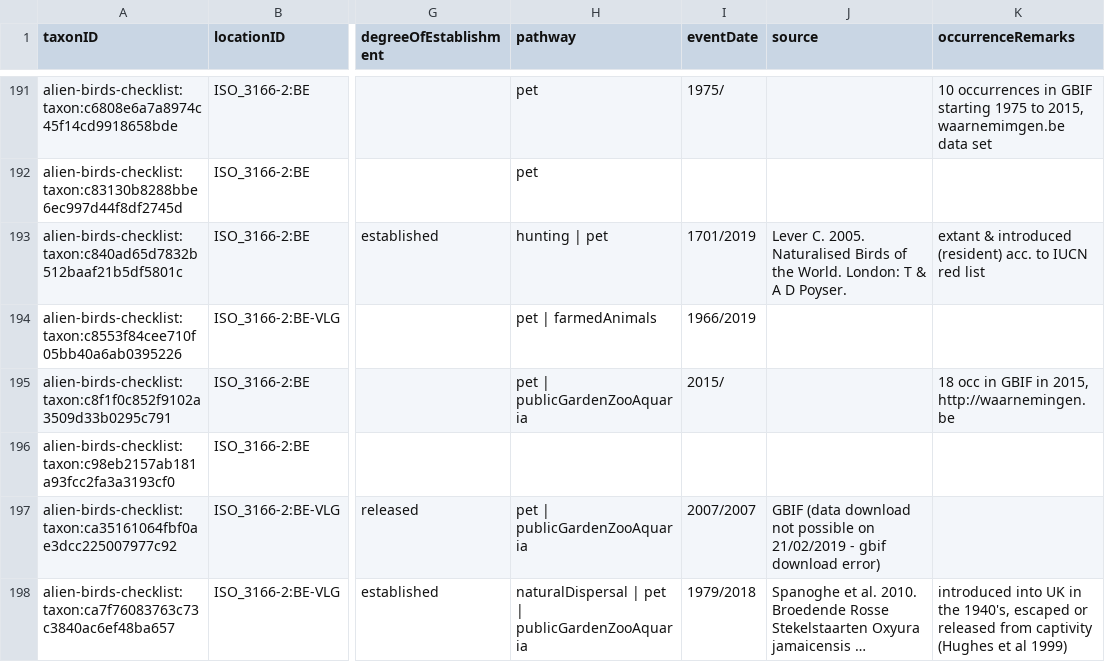
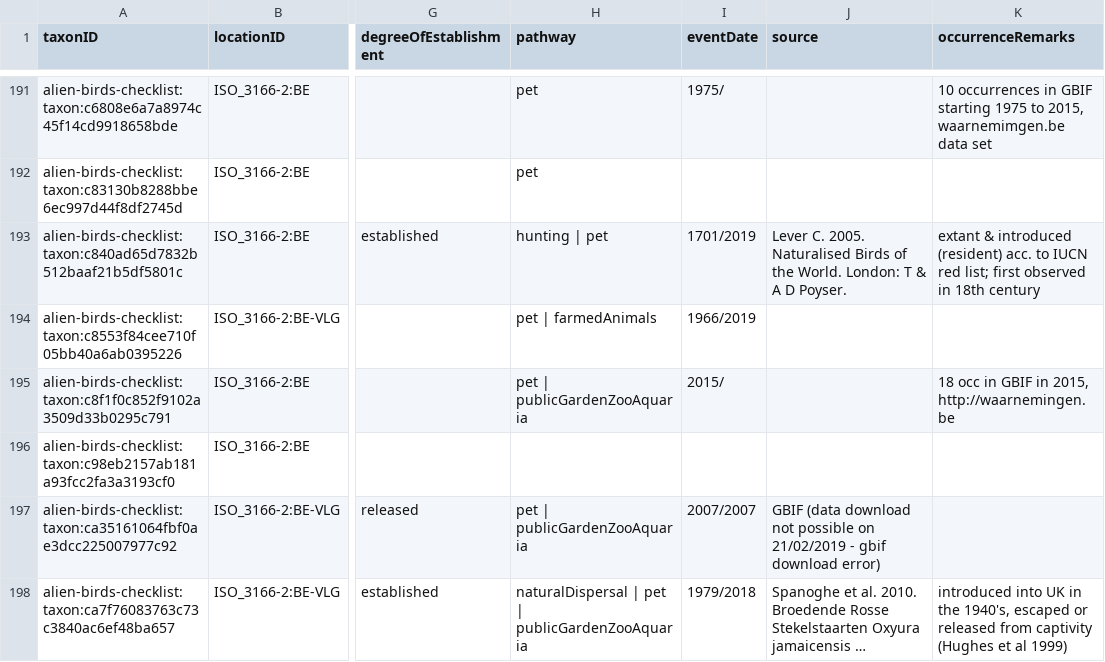
Before and after one commit to trias-project/alien-birds-checklist, a CSV file: data/processed/distribution.csv, drawn as a sheet; only a part is shown, gaps mark what is left out; long unchanged cells end in …; the diff names each change by its address in the sheet, - before the commit and + after, or states it on an @@ line.

Commit message:
simplify code for distribution

```diff
--- a/data/processed/distribution.csv
+++ b/data/processed/distribution.csv
-K193 (occurrenceRemarks): …IUCN red list
+K193 (occurrenceRemarks): …IUCN red list; first observed in 18th century
```
Also changed, not shown: data/raw/alien_bird_checklist_dump.csv, 1 other file.
